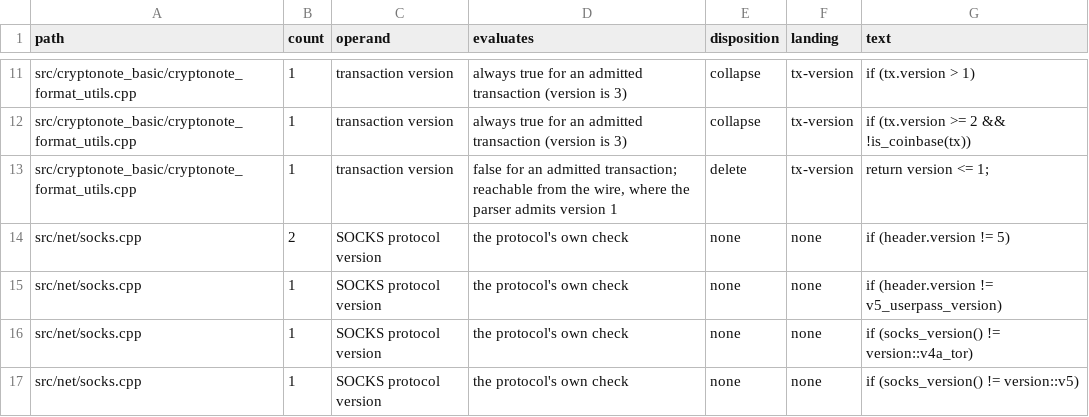
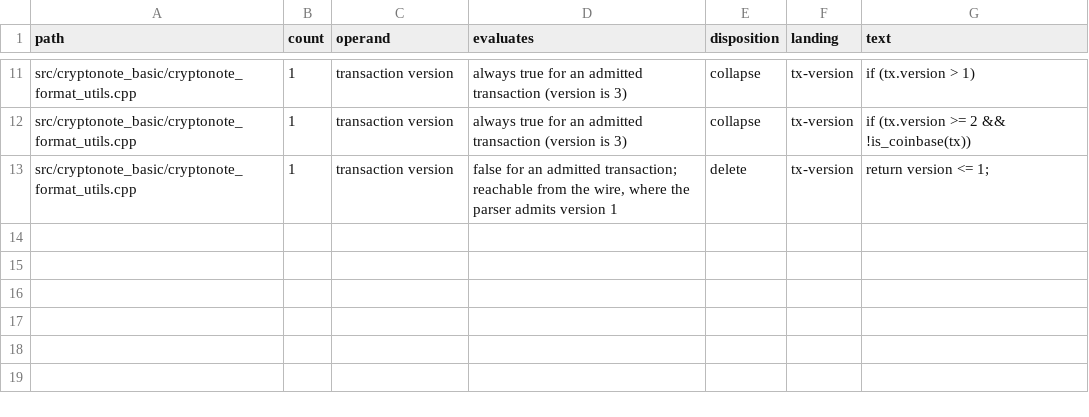
Before and after one commit to Shekyl-Foundation/shekyl-core, a TSV file: docs/ci/cxx-version-gates.tsv, drawn as a sheet; only a part is shown, gaps mark what is left out; the diff names each change by its address in the sheet, - before the commit and + after, or states it on an @@ line.

Commit message:
net: delete src/net and epee's address code with the host that used them
Brief §3 deletes the asio net code shekyld was the only user of. Left
behind: src/net (the SOCKS client, tor_address, the proxy-URL parser,
error codes) and epee's network_address with its buffer, local_ip and
address-type enum. Their only consumers were each other and the unit
tests that drove them (tests/unit_tests/net.cpp, epee_utils.cpp's
NetUtils and net_buffer cases). The Rust connectors carry SOCKS
(shekyl-socks), onion addresses (shekyl-onion-v3) and the RPC's
address_type (shekyl-p2p's facts). net_parse_helpers and http_base stay
(src/common/util.cpp and a fuzz target use them), as does net_ssl
(gen_ssl_cert).

The gates that read these files follow them: check_log_blob_dumps.py
no longer lists net_utils_base.h among the logging headers (its
CCONTEXT macros went with it), and the cxx-version-gates inventory
drops socks.cpp's four rows. Live documents that cited the files are
pinned at dc46e903f0 at the lines that hold there, or re-pointed where
the Rust path now holds the claim (the managed Tor's no-auth SOCKS, the
config's RFC 1929 pair); dated run records' links join the allowlist
beside their siblings. Two code comments now state the present.

C++: every target builds; unit_tests 512 ran, 510 passed, 2 skipped
(is_hdd). Gates: doc-claims at its baseline of 41, doc links clean,
log-blob and cxx-version-gates green with their selftests; the 76
docs-gates and grep-gates steps pass locally.

```diff
--- a/docs/ci/cxx-version-gates.tsv
+++ b/docs/ci/cxx-version-gates.tsv
-row 14: src/net/socks.cpp | 2 | SOCKS protocol version | the protocol's own check | none | none | if (header.version != 5)
-row 15: src/net/socks.cpp | 1 | SOCKS protocol version | the protocol's own check | none | none | if (header.version != v5_userpass_version)
-row 16: src/net/socks.cpp | 1 | SOCKS protocol version | the protocol's own check | none | none | if (socks_version() != version::v4a_tor)
-row 17: src/net/socks.cpp | 1 | SOCKS protocol version | the protocol's own check | none | none | if (socks_version() != version::v5)
```
Also changed, not shown: 31 other files.
